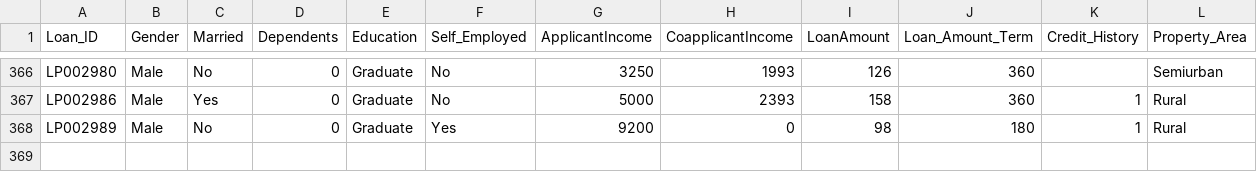
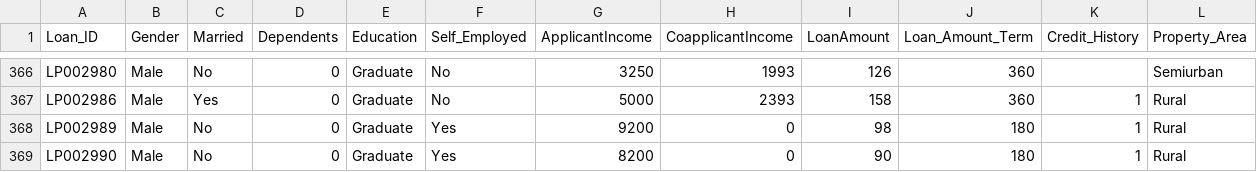
Before and after one commit to priyanshid1/loan-approval-prediction, a CSV file: testloan.csv, drawn as a sheet; only a part is shown, gaps mark what is left out; the diff names each change by its address in the sheet, - before the commit and + after, or states it on an @@ line.

Commit message:
Update testloan.csv

```diff
--- a/testloan.csv
+++ b/testloan.csv
+row 369: LP002990 | Male | No | 0 | Graduate | Yes | 8200 | 0 | 90 | 180 | 1 | Rural
```
